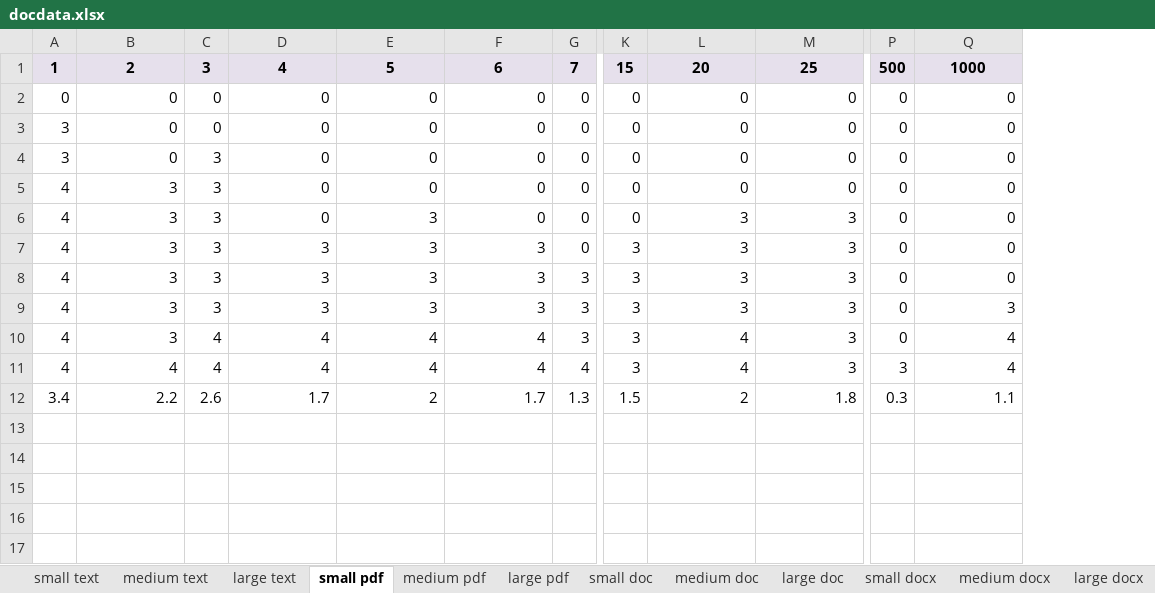
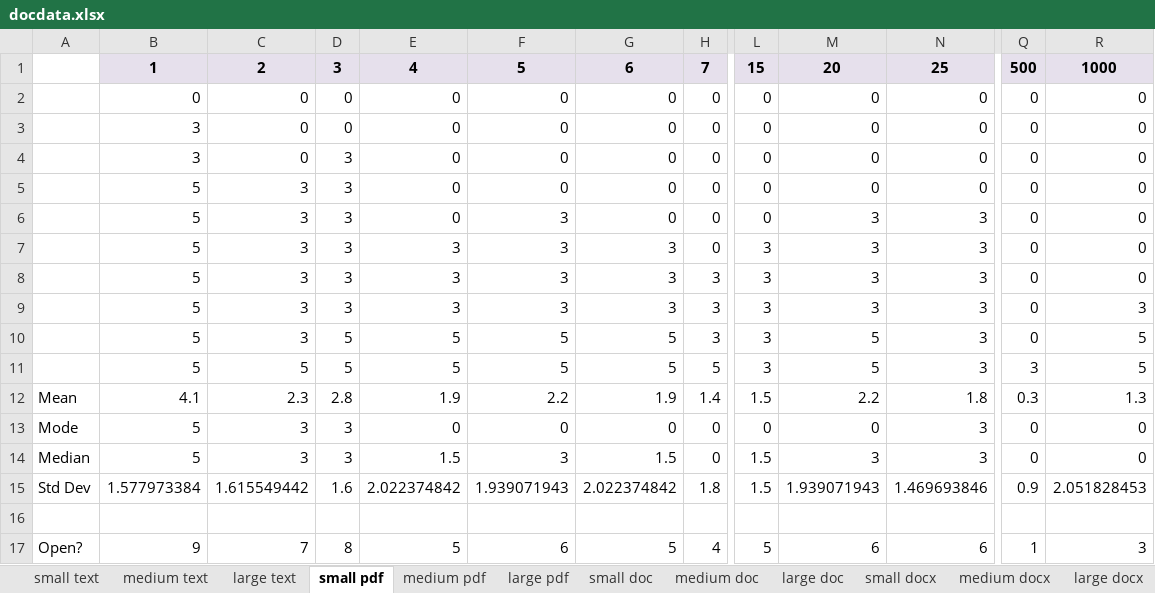
Before and after one commit to wjt1321/TeamOne, an Excel workbook: Ratings/docdata.xlsx, sheet small pdf, drawn as a sheet; only a part is shown, gaps mark what is left out; values as stored, in another font and other column widths than the file's, no borders; removed rows and columns are numbered as before the commit, all else as after; rows hold the shown columns only; the diff names each change by its address in the sheet, - before the commit and + after, or states it on an @@ line.

```diff
--- a/Ratings/docdata.xlsx (sheet small pdf)
+++ b/Ratings/docdata.xlsx (sheet small pdf)
-column A, rows 1-10: 1 | 0 | 3 | 3 | 4 | 4 | 4 | 4 | 4 | 4; row 12: 3.4
+column A, empty
+column B, rows 1-10: 1 | 0 | 3 | 3 | 5 | 5 | 5 | 5 | 5 | 5
-D10: 4
+D10: 5
-E10: 4
+E10: 5
-F10: 4
+F10: 5
-G10: 4
+G10: 5
-M10: 4
+M10: 5
-R10: 4
+R10: 5
-row 11: 4 | 4 | 4 | 4 | 4 | 4 | 4 | 3 | 4 | 3 | 3 | 4
+row 11:  | 5 | 5 | 5 | 5 | 5 | 5 | 5 | 3 | 5 | 3 | 3 | 5
+row 12: Mean | 4.1 | 2.3 | 2.8 | 1.9 | 2.2 | 1.9 | 1.4 | 1.5 | 2.2 | 1.8 | 0.3 | 1.3
+row 13: Mode | 5 | 3 | 3 | 0 | 0 | 0 | 0 | 0 | 0 | 3 | 0 | 0
+row 14: Median | 5 | 3 | 3 | 1.5 | 3 | 1.5 | 0 | 1.5 | 3 | 3 | 0 | 0
+row 15: Std Dev | 1.577973384 | 1.615549442 | 1.6 | 2.022374842 | 1.939071943 | 2.022374842 | 1.8 | 1.5 | 1.939071943 | 1.469693846 | 0.9 | 2.051828453
-row 16: 3.4 | 2.2 | 2.6 | 1.7 | 2 | 1.7 | 1.3 | 1.5 | 2 | 1.8 | 0.3 | 1.1
+row 16: (empty)
+row 17: Open? | 9 | 7 | 8 | 5 | 6 | 5 | 4 | 5 | 6 | 6 | 1 | 3
```
Also changed, not shown: sheet large doc, sheet medium text, sheet medium doc, sheet large text, sheet small doc, sheet medium pdf, 5 more sheets, other sheet tabs, formulas that keep their value, charts or pictures, 1 other file.
